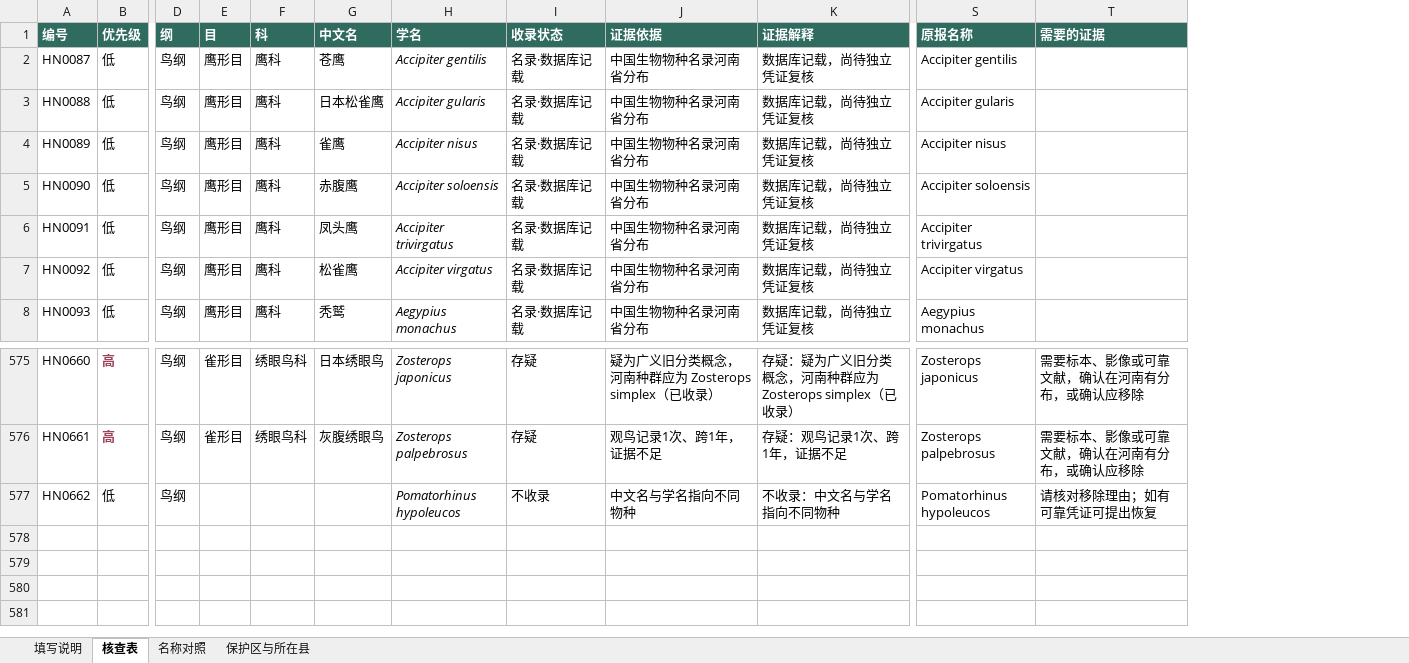
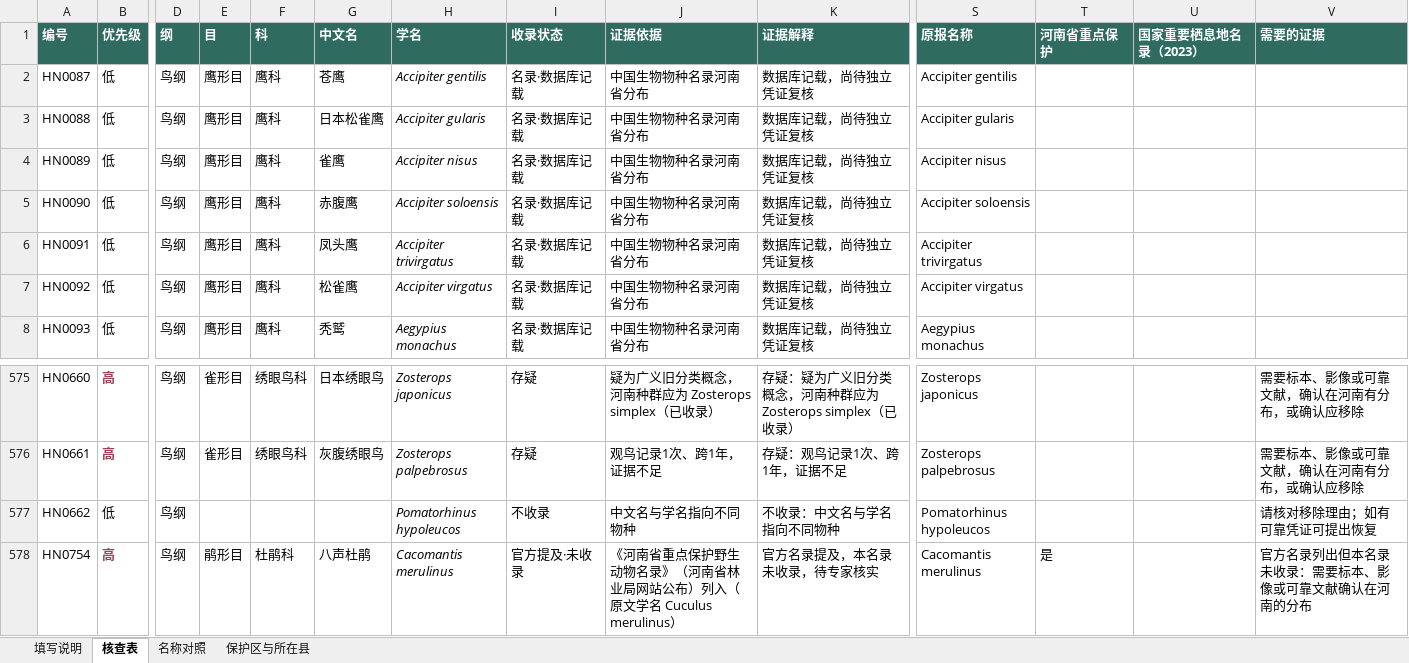
Before and after one commit to dingchenchen6/henan-vertebrate-inventory-collab, an Excel workbook: files/名录核查表_aves.xlsx, sheet 核查表, drawn as a sheet; only a part is shown, gaps mark what is left out; values as stored, in another font and other column widths than the file's, no borders; rows hold the shown columns only; the diff names each change by its address in the sheet, - before the commit and + after, or states it on an @@ line.

```diff
--- a/files/名录核查表_aves.xlsx (sheet 核查表)
+++ b/files/名录核查表_aves.xlsx (sheet 核查表)
+column T (河南省重点保护), empty
+column U (国家重要栖息地名录（2023）), empty
+row 578: HN0754 | 高 | 鸟纲 | 鹃形目 | 杜鹃科 | 八声杜鹃 | Cacomantis merulinus | 官方提及·未收录 | 《河南省重点保护野生动物名录》（河南省林业局网站公布）列入（原文学名 Cuculus merulinus） | 官方名录提及，本名录未收录，待专家核实 | Cacomantis merulinus | 是 |  | 官方名录列出但本名录未收录：需要标本、影像或可靠文献确认在河南的分布
```
Also changed, not shown: sheet 保护区与所在县, sheet 填写说明, files/名录核查表_all.xlsx, files/名录核查表_amphibia.xlsx, 5 other files.
